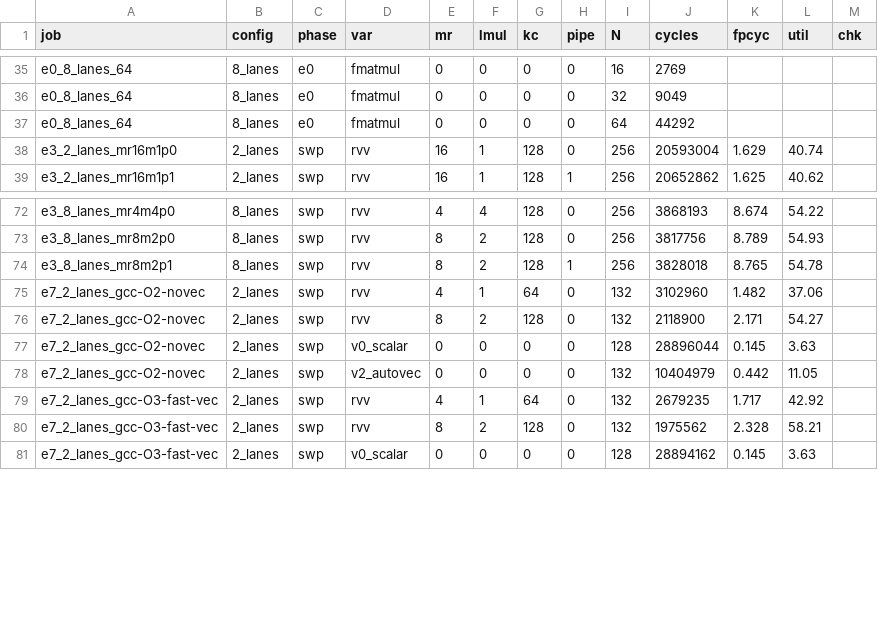
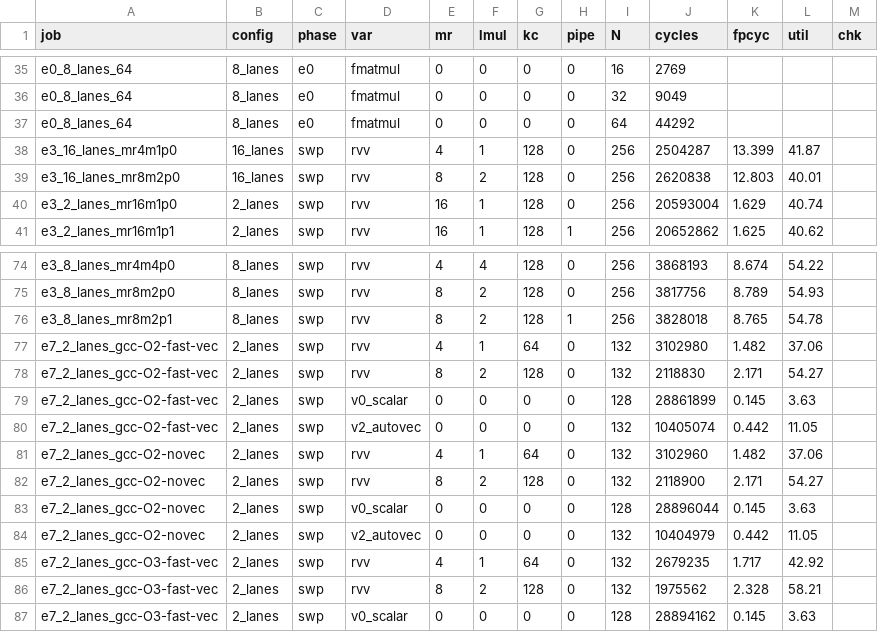
Before and after one commit to shangjian2023/riscv-ara2-rvv-linpack, a CSV file: apps_linpack_draft/results/cloud_all.csv, drawn as a sheet; only a part is shown, gaps mark what is left out.

Commit message:
data(cloud): complete E7 and add first 16-lane E3 points
All four GCC combinations now have RTL rows. On 16 lanes mr8m2p0 drops
to 40.01% utilization while mr4m1p0 remains at 41.87%.

Co-Authored-By: Kimi Code <noreply@moonshot.ai>

```diff
--- a/apps_linpack_draft/results/cloud_all.csv
+++ b/apps_linpack_draft/results/cloud_all.csv
@@ -37,2 +37,4 @@ e0_8_lanes_64,8_lanes,e0,fmatmul,0,0,0,0,32,9049,,,
 e0_8_lanes_64,8_lanes,e0,fmatmul,0,0,0,0,64,44292,,,
+e3_16_lanes_mr4m1p0,16_lanes,swp,rvv,4,1,128,0,256,2504287,13.399,41.87,
+e3_16_lanes_mr8m2p0,16_lanes,swp,rvv,8,2,128,0,256,2620838,12.803,40.01,
 e3_2_lanes_mr16m1p0,2_lanes,swp,rvv,16,1,128,0,256,20593004,1.629,40.74,
@@ -74,2 +76,6 @@ e3_8_lanes_mr8m2p0,8_lanes,swp,rvv,8,2,128,0,256,3817756,8.789,54.93,
 e3_8_lanes_mr8m2p1,8_lanes,swp,rvv,8,2,128,1,256,3828018,8.765,54.78,
+e7_2_lanes_gcc-O2-fast-vec,2_lanes,swp,rvv,4,1,64,0,132,3102980,1.482,37.06,
+e7_2_lanes_gcc-O2-fast-vec,2_lanes,swp,rvv,8,2,128,0,132,2118830,2.171,54.27,
+e7_2_lanes_gcc-O2-fast-vec,2_lanes,swp,v0_scalar,0,0,0,0,128,28861899,0.145,3.63,
+e7_2_lanes_gcc-O2-fast-vec,2_lanes,swp,v2_autovec,0,0,0,0,132,10405074,0.442,11.05,
 e7_2_lanes_gcc-O2-novec,2_lanes,swp,rvv,4,1,64,0,132,3102960,1.482,37.06,
```
